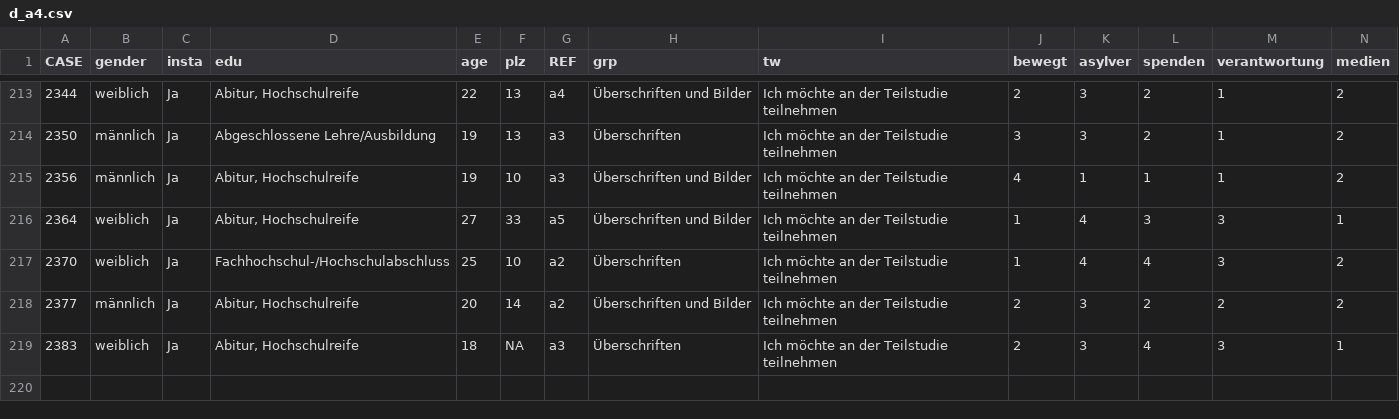
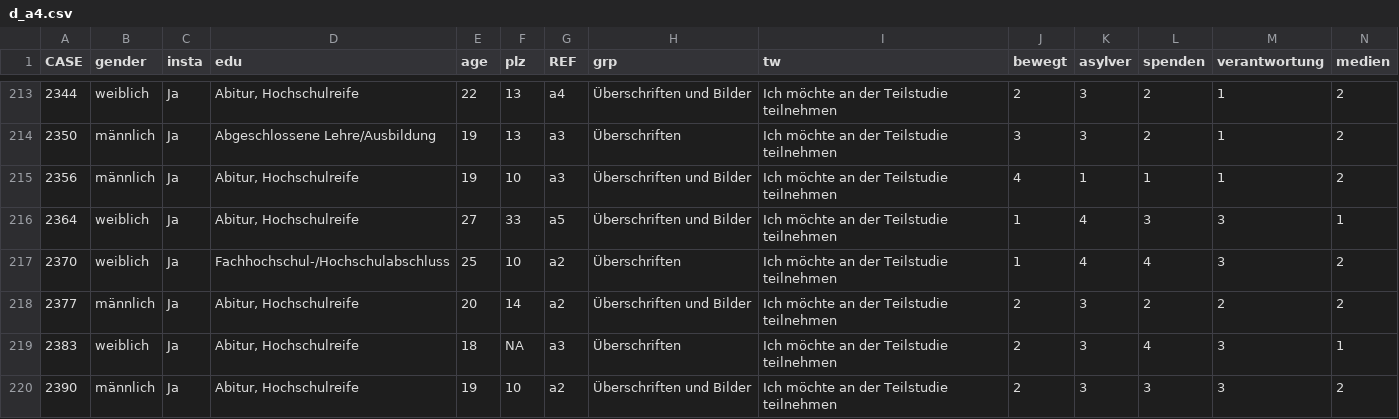
Before and after one commit to bachl/raw_data, a CSV file: d_a4.csv, drawn as a sheet; only a part is shown, gaps mark what is left out; rows hold the shown columns only; the diff names each change by its address in the sheet, - before the commit and + after, or states it on an @@ line.

```diff
--- a/d_a4.csv
+++ b/d_a4.csv
+row 220: 2390 | männlich | Ja | Abitur, Hochschulreife | 19 | 10 | a2 | Überschriften und Bilder | Ich möchte an der Teilstudie teilnehmen | 2 | 3 | 3 | 3 | 2
```
Also changed, not shown: d_a1.csv, d_a2.csv, 2 other files.
